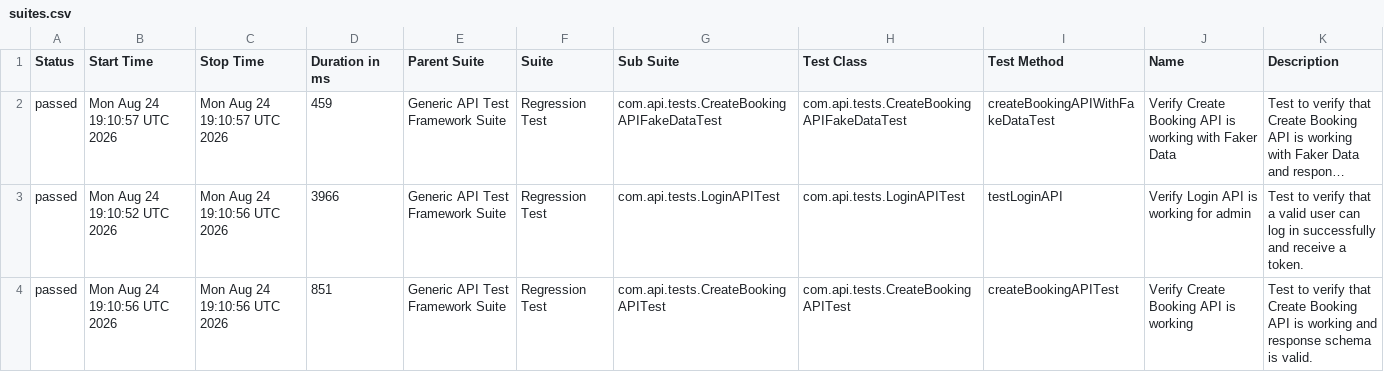
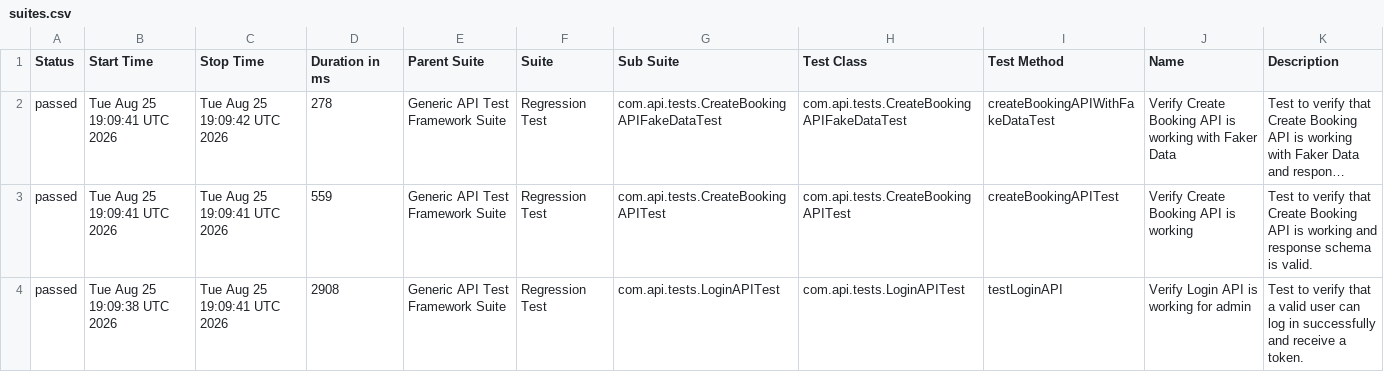
Before and after one commit to bishnu-das1191/generic-api-test-framework, a CSV file: data/suites.csv, drawn as a sheet; long unchanged cells end in …; the diff names each change by its address in the sheet, - before the commit and + after, or states it on an @@ line.

```diff
--- a/data/suites.csv
+++ b/data/suites.csv
-B2 (Start Time): Mon Aug 24 19:10:57 UTC 2026
+B2 (Start Time): Tue Aug 25 19:09:41 UTC 2026
-C2 (Stop Time): Mon Aug 24 19:10:57 UTC 2026
+C2 (Stop Time): Tue Aug 25 19:09:42 UTC 2026
-D2 (Duration in ms): 459
+D2 (Duration in ms): 278
-B3 (Start Time): Mon Aug 24 19:10:52 UTC 2026
+B3 (Start Time): Tue Aug 25 19:09:41 UTC 2026
-C3:C4 (Stop Time): Mon Aug 24 19:10:56 UTC 2026
+C3:C4 (Stop Time): Tue Aug 25 19:09:41 UTC 2026
-D3 (Duration in ms): 3966
+D3 (Duration in ms): 559
-G3 (Sub Suite): com.api.tests.LoginAPITest
+G3 (Sub Suite): com.api.tests.CreateBookingAPITest
-H3 (Test Class): com.api.tests.LoginAPITest
+H3 (Test Class): com.api.tests.CreateBookingAPITest
-I3 (Test Method): testLoginAPI
+I3 (Test Method): createBookingAPITest
-J3 (Name): Verify Login API is working for admin
+J3 (Name): Verify Create Booking API is working
-K3 (Description): …verify that a valid user can log in successfully and receive a token.
+K3 (Description): …verify that Create Booking API is working and response schema is valid.
-B4 (Start Time): Mon Aug 24 19:10:56 UTC 2026
+B4 (Start Time): Tue Aug 25 19:09:38 UTC 2026
-D4 (Duration in ms): 851
+D4 (Duration in ms): 2908
-G4 (Sub Suite): com.api.tests.CreateBookingAPITest
+G4 (Sub Suite): com.api.tests.LoginAPITest
-H4 (Test Class): com.api.tests.CreateBookingAPITest
+H4 (Test Class): com.api.tests.LoginAPITest
-I4 (Test Method): createBookingAPITest
+I4 (Test Method): testLoginAPI
-J4 (Name): Verify Create Booking API is working
+J4 (Name): Verify Login API is working for admin
-K4 (Description): …verify that Create Booking API is working and response schema is valid.
+K4 (Description): …verify that a valid user can log in successfully and receive a token.
```
Also changed, not shown: 30 other files.
